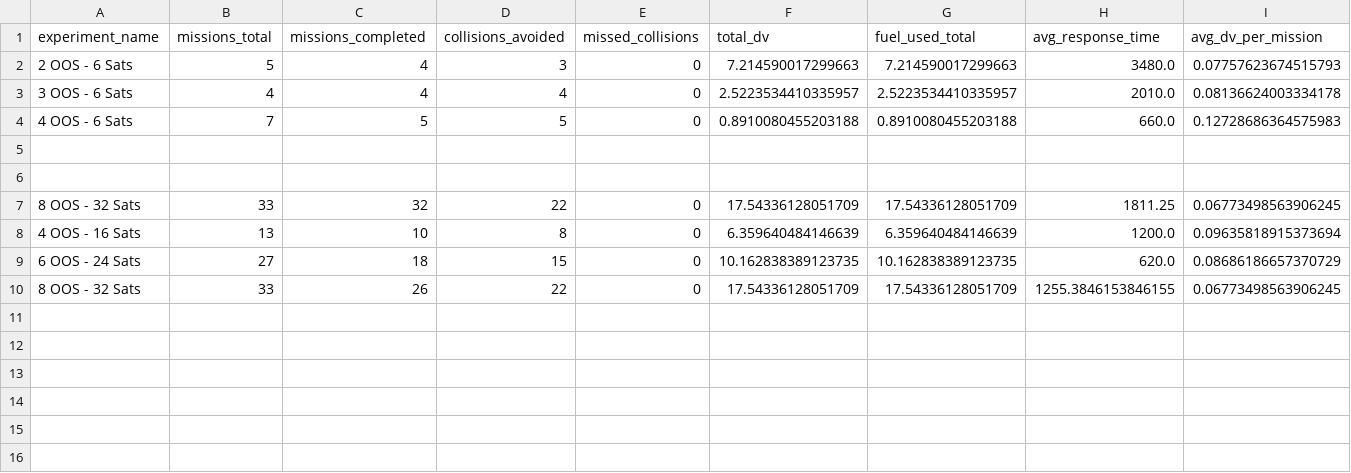
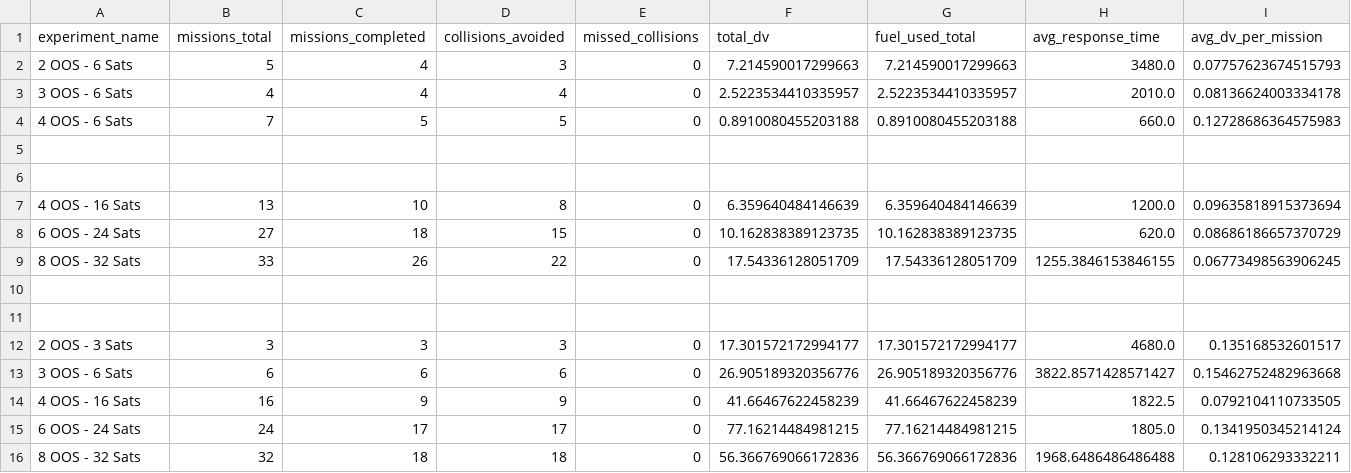
Before and after one commit to MauryaSamanta/space, a CSV file: MultiOOSReal/multi_oos_scaling_V2.csv, drawn as a sheet; only a part is shown; removed rows and columns are numbered as before the commit, all else as after; rows hold the shown columns only; the diff names each change by its address in the sheet, - before the commit and + after, or states it on an @@ line.

```diff
--- a/MultiOOSReal/multi_oos_scaling_V2.csv
+++ b/MultiOOSReal/multi_oos_scaling_V2.csv
-row 7: 8 OOS - 32 Sats | 33 | 32 | 22 | 0 | 17.54336128051709 | 17.54336128051709 | 1811.25 | 0.06773498563906245
+row 10: (empty)
+row 11: (empty)
+row 12: 2 OOS - 3 Sats | 3 | 3 | 3 | 0 | 17.301572172994177 | 17.301572172994177 | 4680.0 | 0.135168532601517
+row 13: 3 OOS - 6 Sats | 6 | 6 | 6 | 0 | 26.905189320356776 | 26.905189320356776 | 3822.8571428571427 | 0.15462752482963668
+row 14: 4 OOS - 16 Sats | 16 | 9 | 9 | 0 | 41.66467622458239 | 41.66467622458239 | 1822.5 | 0.0792104110733505
+row 15: 6 OOS - 24 Sats | 24 | 17 | 17 | 0 | 77.16214484981215 | 77.16214484981215 | 1805.0 | 0.1341950345214124
+row 16: 8 OOS - 32 Sats | 32 | 18 | 18 | 0 | 56.366769066172836 | 56.366769066172836 | 1968.6486486486488 | 0.128106293332211
```
Also changed, not shown: MultiOOS/multi_oos_scaling_V2.csv, 9 other files.
